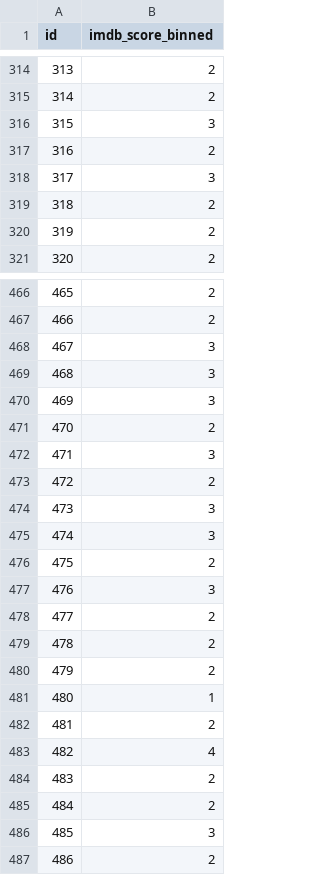
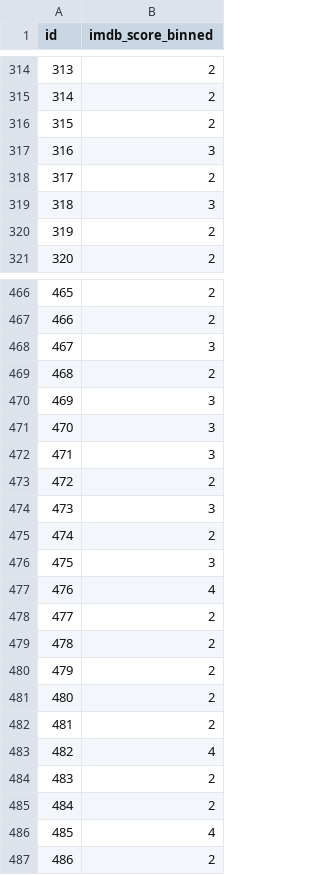
Before and after one commit to josephkeelagher/IMDB-Predictor-Machine-Learning, a CSV file: predictions.csv, drawn as a sheet; only a part is shown, gaps mark what is left out; the diff covers the shown part only.

```diff
--- a/predictions.csv
+++ b/predictions.csv
@@ -315,6 +315,6 @@ id,imdb_score_binned
 314,2
-315,3
-316,2
-317,3
-318,2
+315,2
+316,3
+317,2
+318,3
 319,2
@@ -468,5 +468,5 @@ id,imdb_score_binned
 467,3
-468,3
+468,2
 469,3
-470,2
+470,3
 471,3
@@ -474,5 +474,5 @@ id,imdb_score_binned
 473,3
-474,3
-475,2
-476,3
+474,2
+475,3
+476,4
 477,2
@@ -480,3 +480,3 @@ id,imdb_score_binned
 479,2
-480,1
+480,2
 481,2
@@ -485,3 +485,3 @@ id,imdb_score_binned
 484,2
-485,3
+485,4
 486,2
```
Also changed, not shown: 90 edited cells elsewhere in this file, 12 other files.
